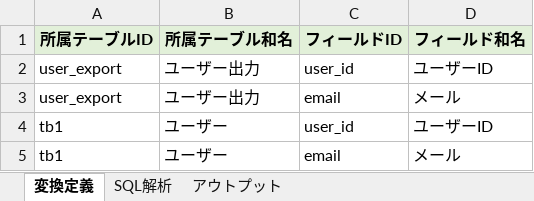
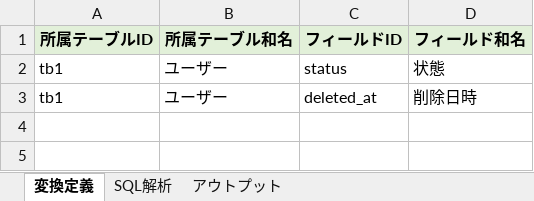
Before and after one commit to SSsan-00/sql-analyzer-formatter-vba, an Excel workbook: SqlAnalysisFormatter.xlsm, sheet 変換定義, drawn as a sheet; values as stored, in another font and other column widths than the file's, no borders; removed rows and columns are numbered as before the commit, all else as after; the diff names each change by its address in the sheet, - before the commit and + after, or states it on an @@ line.

```diff
--- a/SqlAnalysisFormatter.xlsm (sheet 変換定義)
+++ b/SqlAnalysisFormatter.xlsm (sheet 変換定義)
-row 2: user_export | ユーザー出力 | user_id | ユーザーID
-row 3: user_export | ユーザー出力 | email | メール
-C2 (フィールドID): user_id
+C2 (フィールドID): status
-D2 (フィールド和名): ユーザーID
+D2 (フィールド和名): 状態
-C3 (フィールドID): email
+C3 (フィールドID): deleted_at
-D3 (フィールド和名): メール
+D3 (フィールド和名): 削除日時
```
Also changed, not shown: sheet アウトプット, sheet SQL解析, 11 other files.
